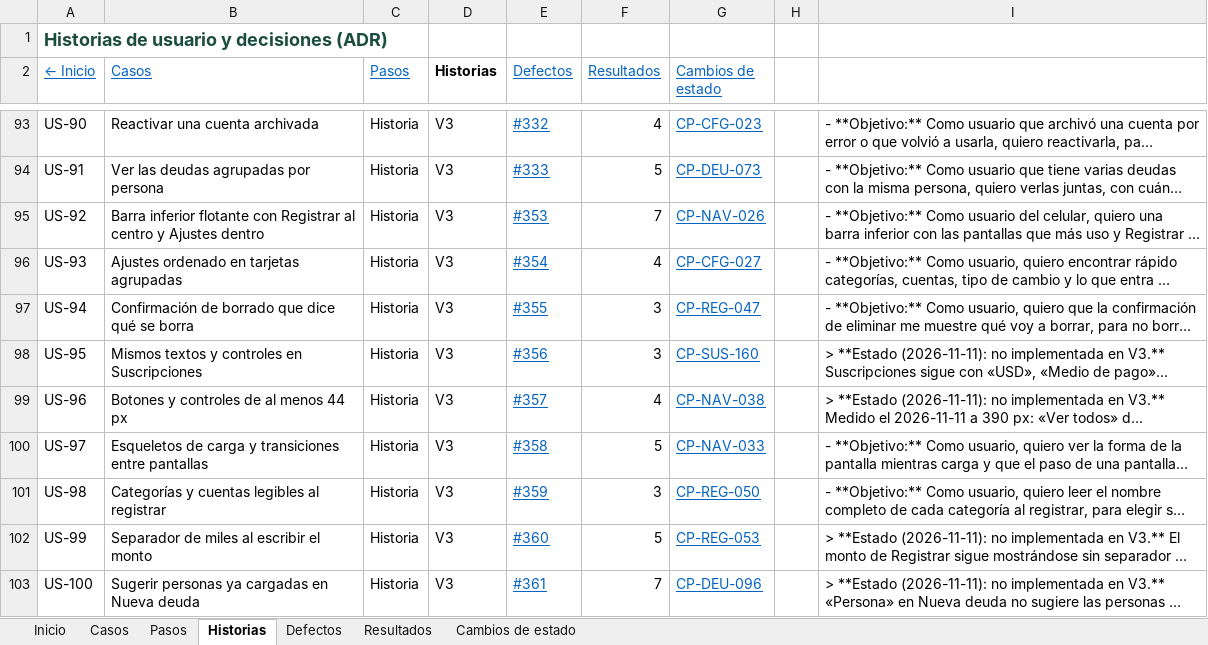
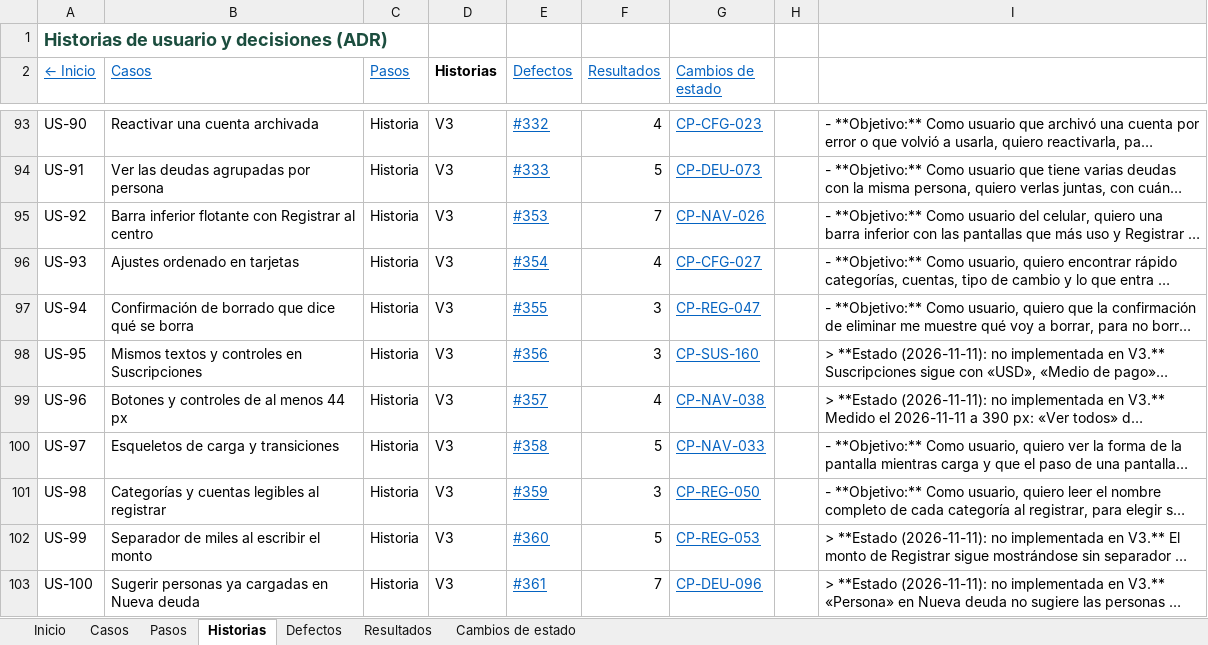
Before and after one commit to Joaconz/Biyu, an Excel workbook: entrega-3/Biyu-Planilla-Unica.xlsx, sheet Historias, drawn as a sheet; only a part is shown, gaps mark what is left out; long unchanged cells end in …; values as stored, in another font and other column widths than the file's, no borders; the diff covers the shown part only; the diff names each change by its address in the sheet, - before the commit and + after, or states it on an @@ line.

```diff
--- a/entrega-3/Biyu-Planilla-Unica.xlsx (sheet Historias)
+++ b/entrega-3/Biyu-Planilla-Unica.xlsx (sheet Historias)
-B95 (Casos): …al centro y Ajustes dentro
+B95 (Casos): …al centro
-B96 (Casos): Ajustes ordenado en tarjetas agrupadas
+B96 (Casos): Ajustes ordenado en tarjetas
-B100 (Casos): Esqueletos de carga y transiciones entre pantallas
+B100 (Casos): Esqueletos de carga y transiciones
```
Also changed, not shown: 6 edited cells elsewhere in this sheet, sheet Defectos, sheet Cambios de estado, sheet Casos, sheet Inicio, charts or pictures, entrega-3/01-especificacion-casos-v3.xlsx, entrega-3/04-ejecucion.xlsx, 9 other files.
